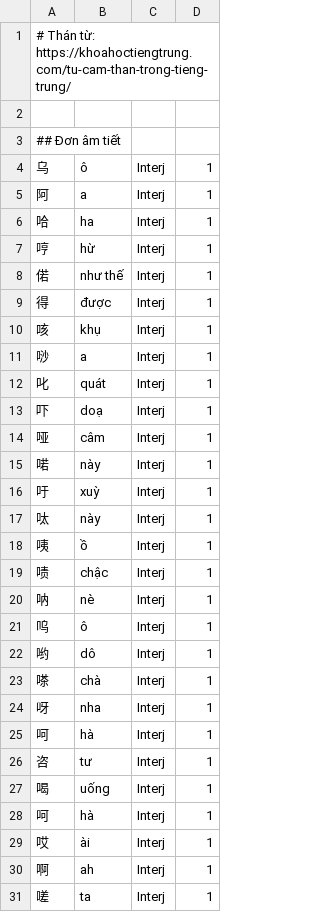
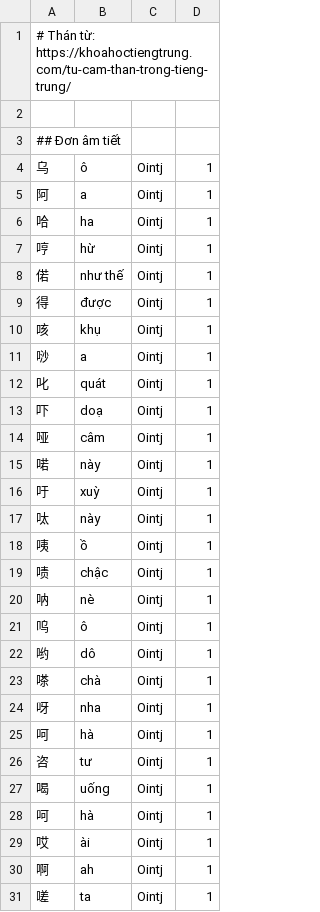
Before and after one commit to n-pn/chivi, a TSV file: var/cvmtl/inits/sounds/interjection.tsv, drawn as a sheet; only a part is shown; the diff covers the shown part only.

```diff
--- a/var/cvmtl/inits/sounds/interjection.tsv
+++ b/var/cvmtl/inits/sounds/interjection.tsv
@@ -3,29 +3,29 @@
 ## Đơn âm tiết
-乌	ô	Interj	1
-阿	a	Interj	1
-哈	ha	Interj	1
-哼	hừ	Interj	1
-偌	như thế	Interj	1
-得	được	Interj	1
-咳	khụ	Interj	1
-唦	a	Interj	1
-叱	quát	Interj	1
-吓	doạ	Interj	1
-哑	câm	Interj	1
-喏	này	Interj	1
-吁	xuỳ	Interj	1
-呔	này	Interj	1
-咦	ồ	Interj	1
-啧	chậc	Interj	1
-呐	nè	Interj	1
-呜	ô	Interj	1
-哟	dô	Interj	1
-嗏	chà	Interj	1
-呀	nha	Interj	1
-呵	hà	Interj	1
-咨	tư	Interj	1
-喝	uống	Interj	1
-呵	hà	Interj	1
-哎	ài	Interj	1
-啊	ah	Interj	1
-嗟	ta	Interj	1
+乌	ô	Ointj	1
+阿	a	Ointj	1
+哈	ha	Ointj	1
+哼	hừ	Ointj	1
+偌	như thế	Ointj	1
+得	được	Ointj	1
+咳	khụ	Ointj	1
+唦	a	Ointj	1
+叱	quát	Ointj	1
+吓	doạ	Ointj	1
+哑	câm	Ointj	1
+喏	này	Ointj	1
+吁	xuỳ	Ointj	1
+呔	này	Ointj	1
+咦	ồ	Ointj	1
+啧	chậc	Ointj	1
+呐	nè	Ointj	1
+呜	ô	Ointj	1
+哟	dô	Ointj	1
+嗏	chà	Ointj	1
+呀	nha	Ointj	1
+呵	hà	Ointj	1
+咨	tư	Ointj	1
+喝	uống	Ointj	1
+呵	hà	Ointj	1
+哎	ài	Ointj	1
+啊	ah	Ointj	1
+嗟	ta	Ointj	1
```
Also changed, not shown: 100 edited cells elsewhere in this file, var/cvmtl/inits/adjective/adjective.tsv, var/cvmtl/inits/sounds/onomatopia.tsv, 6 other files.
